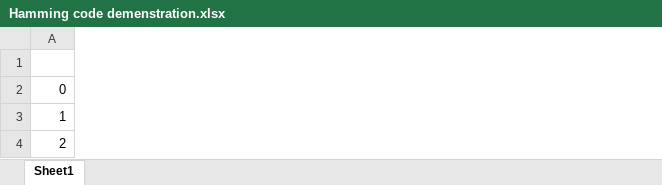
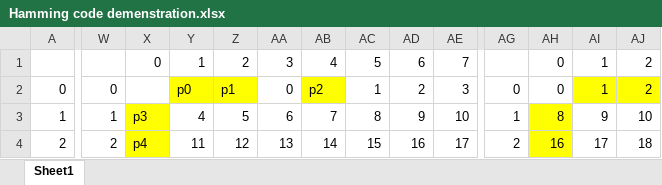
Before and after one commit to luckunately/ELEC433-Projects, an Excel workbook: Hamming code demenstration.xlsx, sheet Sheet1, drawn as a sheet; only a part is shown, gaps mark what is left out; values as stored, in another font and other column widths than the file's, no borders; the diff covers the shown part only; the diff names each change by its address in the sheet, - before the commit and + after, or states it on an @@ line.

Commit message:
Add Hamming implementations to slides and reports

```diff
--- a/Hamming code demenstration.xlsx (sheet Sheet1)
+++ b/Hamming code demenstration.xlsx (sheet Sheet1)
+column W, rows 2-4: 0 | 1 | 2
+column X, rows 1-4: 0 |  | p3 | p4
+column Y, rows 1-4: 1 | p0 | 4 | 11
+column Z, rows 1-4: 2 | p1 | 5 | 12
+column AA, rows 1-4: 3 | 0 | 6 | 13
+column AB, rows 1-4: 4 | p2 | 7 | 14
+column AC, rows 1-4: 5 | 1 | 8 | 15
+column AD, rows 1-4: 6 | 2 | 9 | 16
+column AE, rows 1-4: 7 | 3 | 10 | 17
+column AG, rows 2-4: 0 | 1 | 2
+column AH, rows 1-4: 0 | 0 | 8 | 16
+column AI, rows 1-4: 1 | 1 | 9 | 17
+column AJ, rows 1-4: 2 | 2 | 10 | 18
```
Also changed, not shown: 8 added columns, 70 edited cells and cell formats elsewhere in this sheet, 10 other files.
